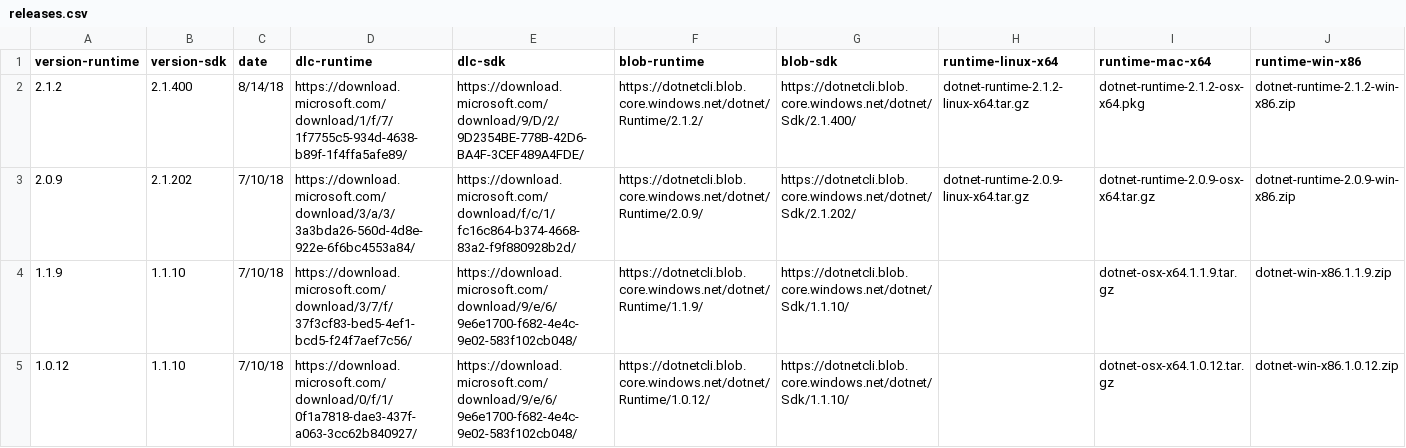
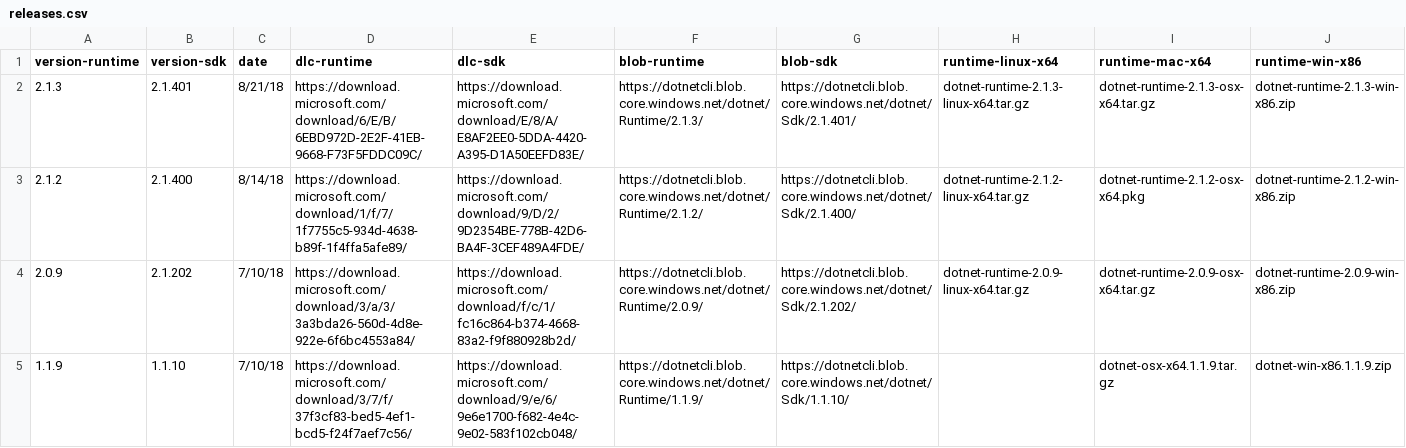
Before and after one commit to dotnet/core, a CSV file: release-notes/releases.csv, drawn as a sheet; only a part is shown; the shorter side is filled out with more unchanged rows; rows hold the shown columns only; the diff names each change by its address in the sheet, - before the commit and + after, or states it on an @@ line.

Commit message:
Fixes for releases.* files

```diff
--- a/release-notes/releases.csv
+++ b/release-notes/releases.csv
+row 2: 2.1.3 | 2.1.401 | 8/21/18 | https://download.microsoft.com/download/6/E/B/6EBD972D-2E2F-41EB-9668-F73F5FDDC09C/ | https://download.microsoft.com/download/E/8/A/E8AF2EE0-5DDA-4420-A395-D1A50EEFD83E/ | https://dotnetcli.blob.core.windows.net/dotnet/Runtime/2.1.3/ | https://dotnetcli.blob.core.windows.net/dotnet/Sdk/2.1.401/ | dotnet-runtime-2.1.3-linux-x64.tar.gz | dotnet-runtime-2.1.3-osx-x64.tar.gz | dotnet-runtime-2.1.3-win-x86.zip
```
Also changed, not shown: 1 other file.
